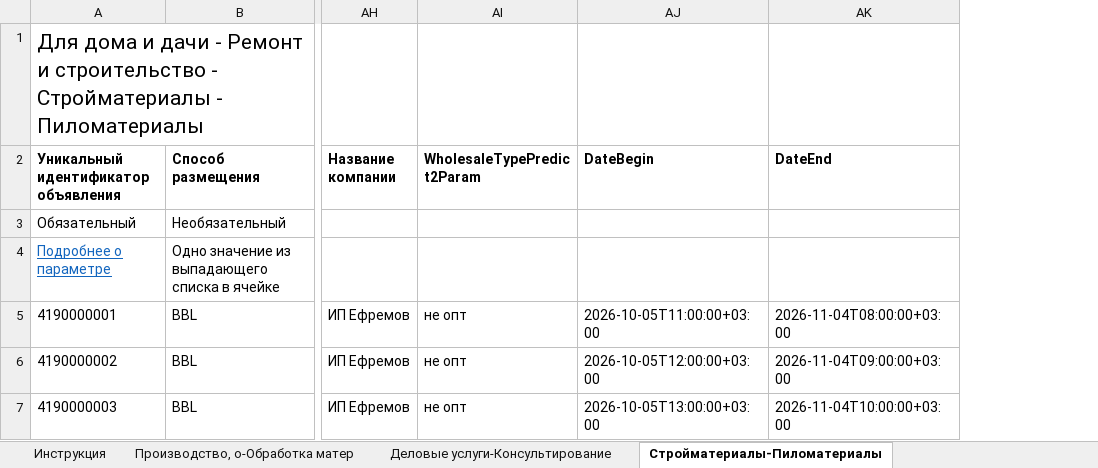
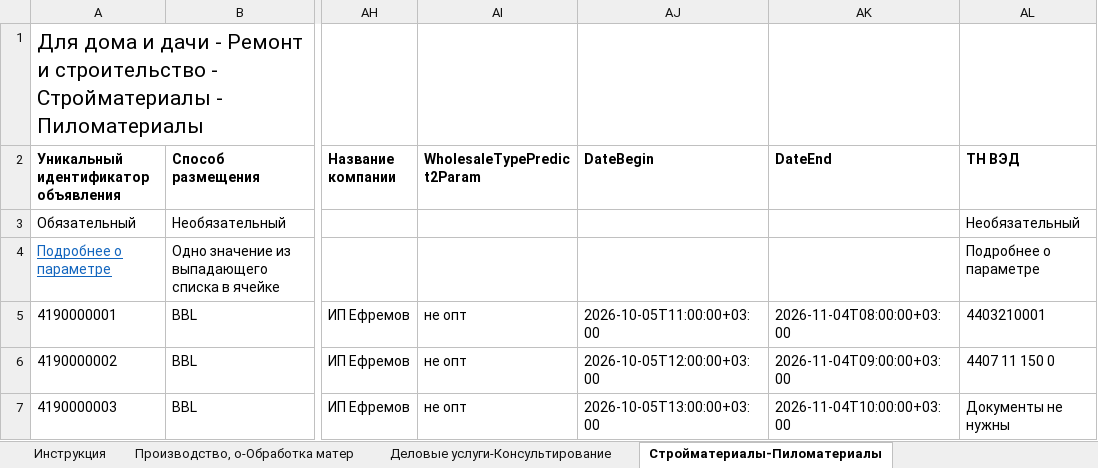
Before and after one commit to Harmageddon14/avito-feeds, an Excel workbook: efremov.xlsx, sheet Стройматериалы-Пиломатериалы, drawn as a sheet; only a part is shown, gaps mark what is left out; values as stored, in another font and other column widths than the file's, no borders; conditional formats not drawn; the diff names each change by its address in the sheet, - before the commit and + after, or states it on an @@ line.

Commit message:
efremov: колонка ТН ВЭД для Авито Доставки (A/B/C тест формата)

```diff
--- a/efremov.xlsx (sheet Стройматериалы-Пиломатериалы)
+++ b/efremov.xlsx (sheet Стройматериалы-Пиломатериалы)
+column AL (ТН ВЭД), rows 3-7: Необязательный | Подробнее о параметре | 4403210001 | 4407 11 150 0 | Документы не нужны
```
